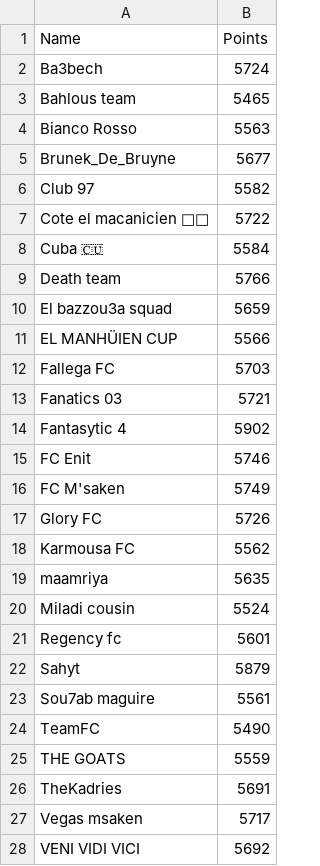
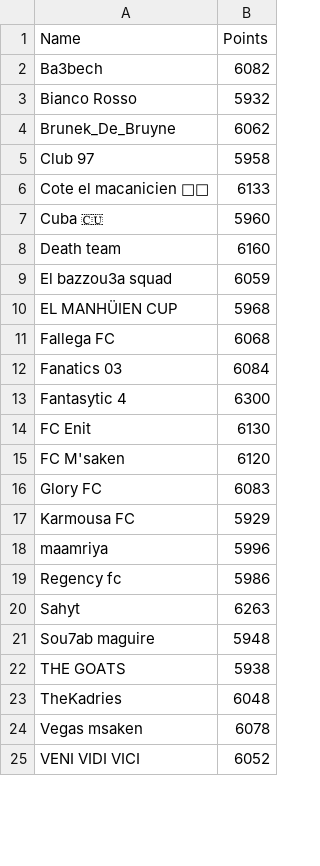
Before and after one commit to lastmaj/juan-mata-fpl, a CSV file: juan_mata_league.csv, drawn as a sheet; only a part is shown; the diff covers the shown part only.

```diff
--- a/juan_mata_league.csv
+++ b/juan_mata_league.csv
@@ -1,28 +1,25 @@
 Name,Points
-Ba3bech,5724
-Bahlous team,5465
-Bianco Rosso,5563
-Brunek_De_Bruyne,5677
-Club 97,5582
-Cote el macanicien 🛒🛒,5722
-Cuba 🇨🇺,5584
-Death team,5766
-El bazzou3a squad,5659
-EL MANHÜIEN CUP,5566
-Fallega FC,5703
-Fanatics 03,5721
-Fantasytic 4,5902
-FC Enit,5746
-FC M'saken,5749
-Glory FC,5726
-Karmousa FC,5562
-maamriya,5635
-Miladi cousin,5524
-Regency fc,5601
-Sahyt,5879
-Sou7ab maguire,5561
-TeamFC,5490
-THE GOATS,5559
-TheKadries,5691
-Vegas msaken,5717
-VENI VIDI VICI,5692
+Ba3bech,6082
+Bianco Rosso,5932
+Brunek_De_Bruyne,6062
+Club 97,5958
+Cote el macanicien 🛒🛒,6133
+Cuba 🇨🇺,5960
+Death team,6160
+El bazzou3a squad,6059
+EL MANHÜIEN CUP,5968
+Fallega FC,6068
+Fanatics 03,6084
+Fantasytic 4,6300
+FC Enit,6130
+FC M'saken,6120
+Glory FC,6083
+Karmousa FC,5929
+maamriya,5996
+Regency fc,5986
+Sahyt,6263
+Sou7ab maguire,5948
+THE GOATS,5938
+TheKadries,6048
+Vegas msaken,6078
+VENI VIDI VICI,6052
```
Also changed, not shown: 3 removed rows and 12 edited cells elsewhere in this file, 1 other file.
